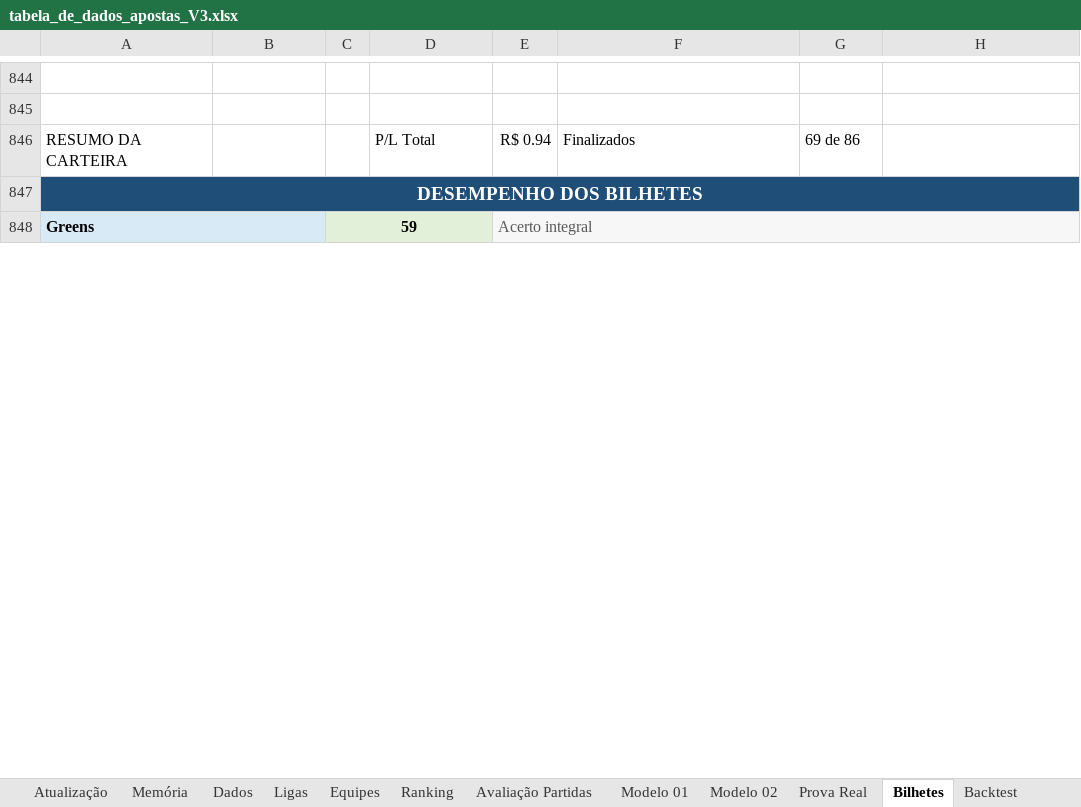
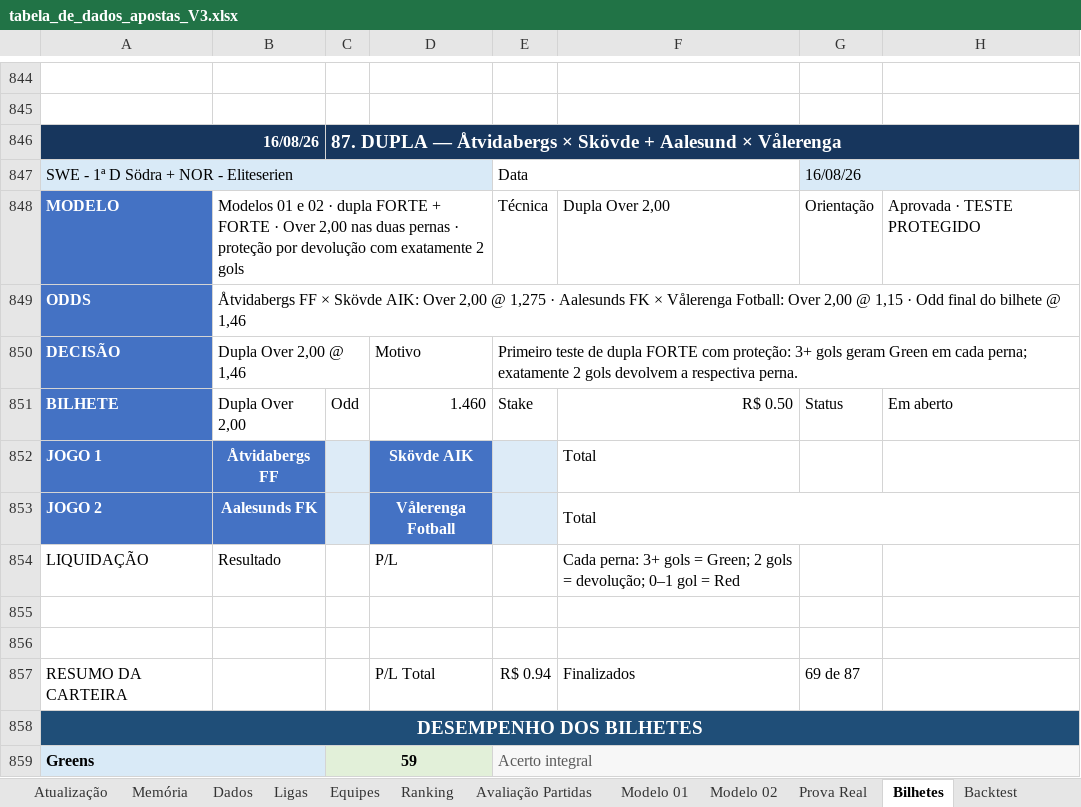
Before and after one commit to nutricionistafeliperibeiro-svg/sga-sniper-elite, an Excel workbook: tabela_de_dados_apostas_V3.xlsx, sheet Bilhetes, drawn as a sheet; only a part is shown, gaps mark what is left out; values as stored, in another font and other column widths than the file's, no borders; conditional formats not drawn; addresses are those after the commit; the diff names each change by its address in the sheet, - before the commit and + after, or states it on an @@ line.

```diff
--- a/tabela_de_dados_apostas_V3.xlsx (sheet Bilhetes)
+++ b/tabela_de_dados_apostas_V3.xlsx (sheet Bilhetes)
+row 846: 16/08/26 |  | 87. DUPLA — Åtvidabergs × Skövde + Aalesund × Vålerenga
+row 847: SWE - 1ª D Södra + NOR - Eliteserien |  |  |  | Data |  | 16/08/26
+row 848: MODELO | Modelos 01 e 02 · dupla FORTE + FORTE · Over 2,00 nas duas pernas · proteção por devolução com exatamente 2 gols |  |  | Técnica | Dupla Over 2,00 | Orientação | Aprovada · TESTE PROTEGIDO
+row 849: ODDS | Åtvidabergs FF × Skövde AIK: Over 2,00 @ 1,275 · Aalesunds FK × Vålerenga Fotball: Over 2,00 @ 1,15 · Odd final do bilhete @ 1,46
+row 850: DECISÃO | Dupla Over 2,00 @ 1,46 |  | Motivo | Primeiro teste de dupla FORTE com proteção: 3+ gols geram Green em cada perna; exatamente 2 gols devolvem a respectiva perna.
+row 851: BILHETE | Dupla Over 2,00 | Odd | 1.460 | Stake | R$ 0.50 | Status | Em aberto
+row 852: JOGO 1 | Åtvidabergs FF |  | Skövde AIK |  | Total
+row 853: JOGO 2 | Aalesunds FK |  | Vålerenga Fotball |  | Total
+row 854: LIQUIDAÇÃO | Resultado |  | P/L |  | Cada perna: 3+ gols = Green; 2 gols = devolução; 0–1 gol = Red
+row 855: (empty)
+row 856: (empty)
-G857: 69 de 86
+G857: 69 de 87
```
Also changed, not shown: sheet Memória, sheet Ligas, formulas that keep their value, 1 other file.
